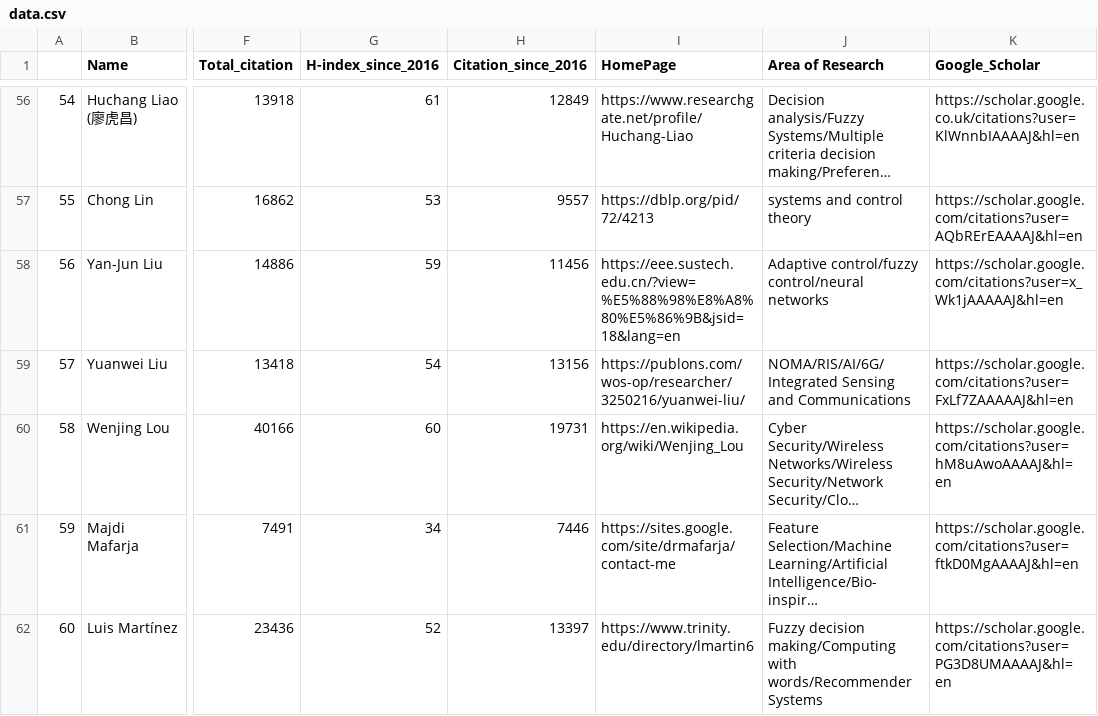
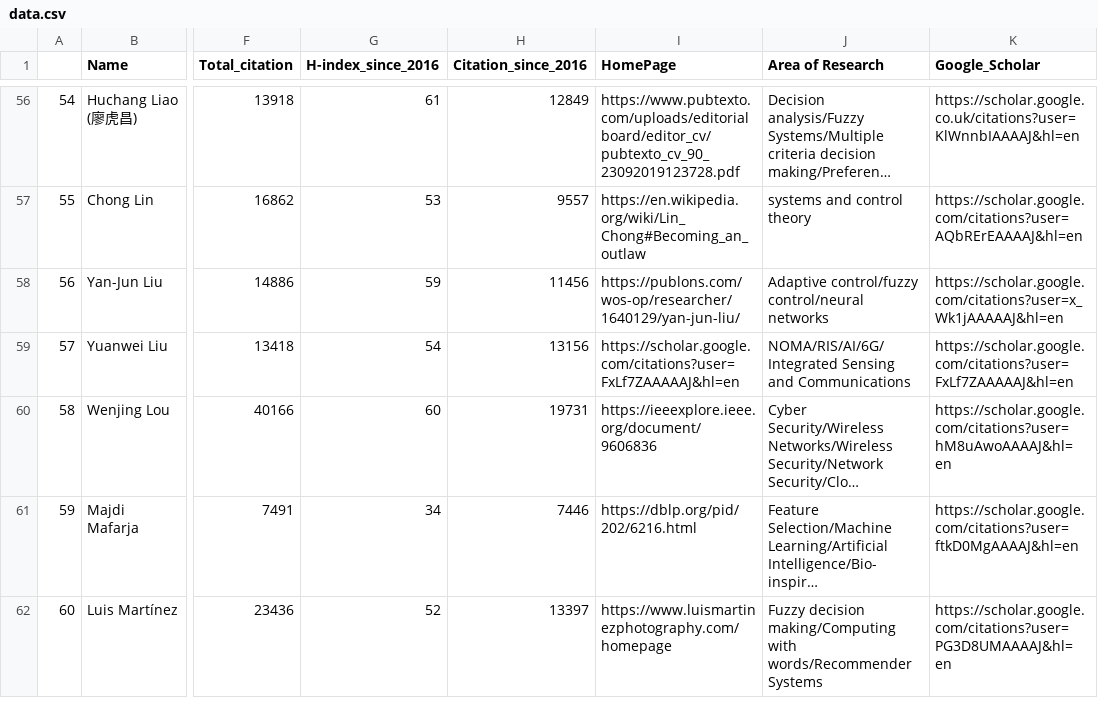
Before and after one commit to cryptogeekk/insights2techinfo, a CSV file: data.csv, drawn as a sheet; only a part is shown, gaps mark what is left out; long unchanged cells end in …; the diff covers the shown part only; the diff names each change by its address in the sheet, - before the commit and + after, or states it on an @@ line.

```diff
--- a/data.csv
+++ b/data.csv
-I56 (HomePage): https://www.researchgate.net/profile/Huchang-Liao
+I56 (HomePage): https://www.pubtexto.com/uploads/editorialboard/editor_cv/pubtexto_cv_90_23092019123728.pdf
-I57 (HomePage): https://dblp.org/pid/72/4213
+I57 (HomePage): https://en.wikipedia.org/wiki/Lin_Chong#Becoming_an_outlaw
-I58 (HomePage): https://eee.sustech.edu.cn/?view=%E5%88%98%E8%A8%80%E5%86%9B&jsid=18&lang=en
+I58 (HomePage): https://publons.com/wos-op/researcher/1640129/yan-jun-liu/
-I59 (HomePage): https://publons.com/wos-op/researcher/3250216/yuanwei-liu/
+I59 (HomePage): https://scholar.google.com/citations?user=FxLf7ZAAAAAJ&hl=en
-I60 (HomePage): https://en.wikipedia.org/wiki/Wenjing_Lou
+I60 (HomePage): https://ieeexplore.ieee.org/document/9606836
-I61 (HomePage): https://sites.google.com/site/drmafarja/contact-me
+I61 (HomePage): https://dblp.org/pid/202/6216.html
-I62 (HomePage): https://www.trinity.edu/directory/lmartin6
+I62 (HomePage): https://www.luismartinezphotography.com/homepage
```
Also changed, not shown: 89 edited cells elsewhere in this file, 1 other file.
